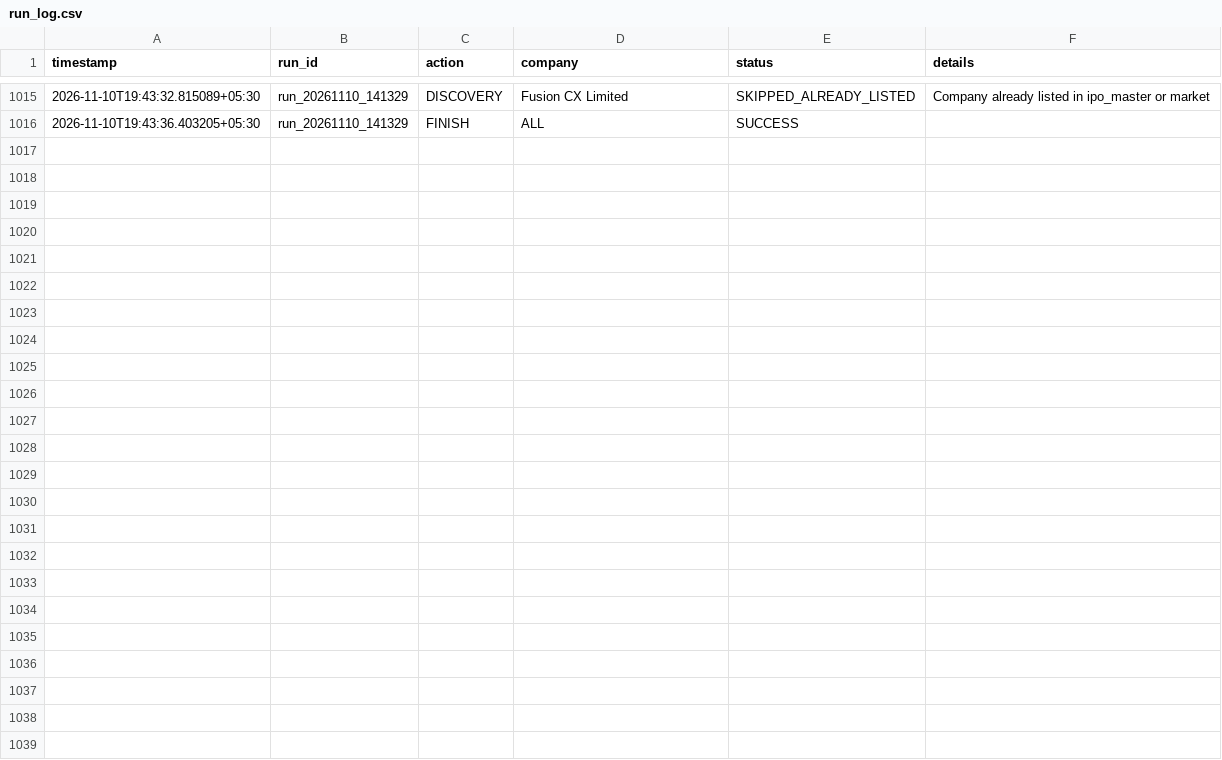
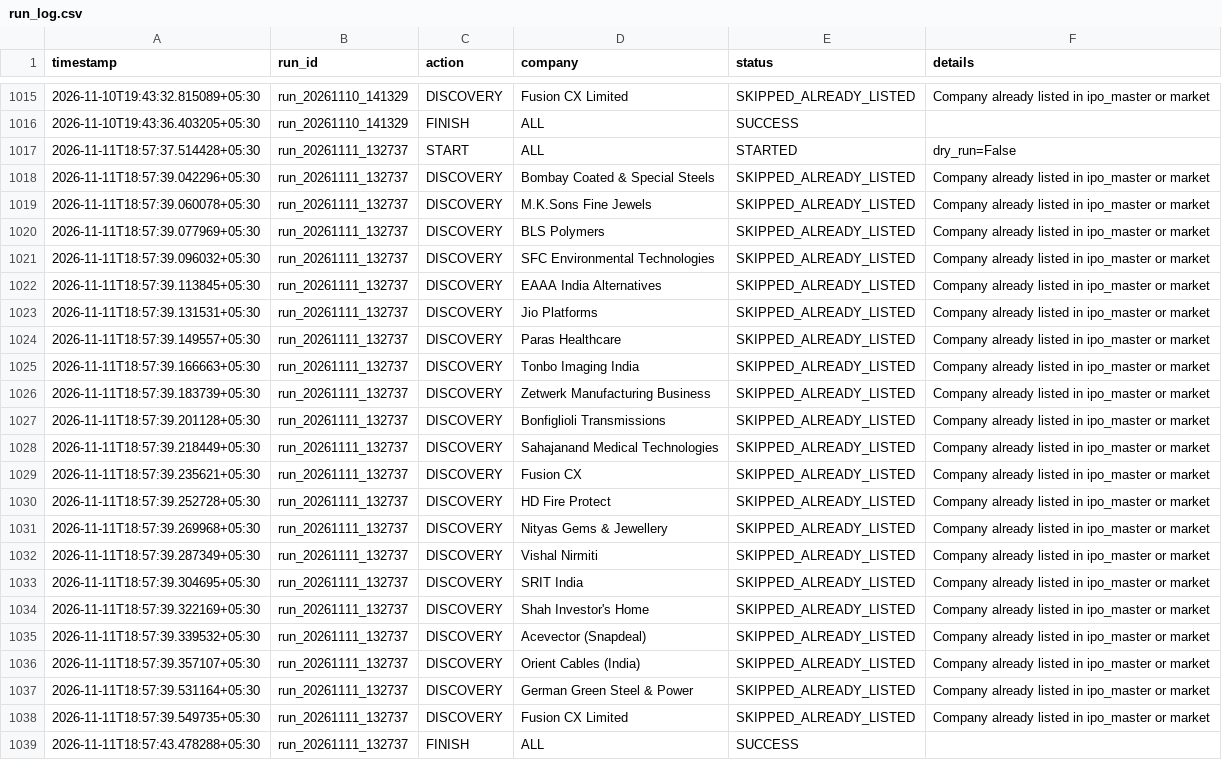
Before and after one commit to soul991/OPI, a CSV file: predictions/run_log.csv, drawn as a sheet; only a part is shown, gaps mark what is left out; the diff names each change by its address in the sheet, - before the commit and + after, or states it on an @@ line.

```diff
--- a/predictions/run_log.csv
+++ b/predictions/run_log.csv
+row 1017: 2026-11-11T18:57:37.514428+05:30 | run_20261111_132737 | START | ALL | STARTED | dry_run=False
+row 1018: 2026-11-11T18:57:39.042296+05:30 | run_20261111_132737 | DISCOVERY | Bombay Coated & Special Steels | SKIPPED_ALREADY_LISTED | Company already listed in ipo_master or market
+row 1019: 2026-11-11T18:57:39.060078+05:30 | run_20261111_132737 | DISCOVERY | M.K.Sons Fine Jewels | SKIPPED_ALREADY_LISTED | Company already listed in ipo_master or market
+row 1020: 2026-11-11T18:57:39.077969+05:30 | run_20261111_132737 | DISCOVERY | BLS Polymers | SKIPPED_ALREADY_LISTED | Company already listed in ipo_master or market
+row 1021: 2026-11-11T18:57:39.096032+05:30 | run_20261111_132737 | DISCOVERY | SFC Environmental Technologies | SKIPPED_ALREADY_LISTED | Company already listed in ipo_master or market
+row 1022: 2026-11-11T18:57:39.113845+05:30 | run_20261111_132737 | DISCOVERY | EAAA India Alternatives | SKIPPED_ALREADY_LISTED | Company already listed in ipo_master or market
+row 1023: 2026-11-11T18:57:39.131531+05:30 | run_20261111_132737 | DISCOVERY | Jio Platforms | SKIPPED_ALREADY_LISTED | Company already listed in ipo_master or market
+row 1024: 2026-11-11T18:57:39.149557+05:30 | run_20261111_132737 | DISCOVERY | Paras Healthcare | SKIPPED_ALREADY_LISTED | Company already listed in ipo_master or market
+row 1025: 2026-11-11T18:57:39.166663+05:30 | run_20261111_132737 | DISCOVERY | Tonbo Imaging India | SKIPPED_ALREADY_LISTED | Company already listed in ipo_master or market
+row 1026: 2026-11-11T18:57:39.183739+05:30 | run_20261111_132737 | DISCOVERY | Zetwerk Manufacturing Business | SKIPPED_ALREADY_LISTED | Company already listed in ipo_master or market
+row 1027: 2026-11-11T18:57:39.201128+05:30 | run_20261111_132737 | DISCOVERY | Bonfiglioli Transmissions | SKIPPED_ALREADY_LISTED | Company already listed in ipo_master or market
+row 1028: 2026-11-11T18:57:39.218449+05:30 | run_20261111_132737 | DISCOVERY | Sahajanand Medical Technologies | SKIPPED_ALREADY_LISTED | Company already listed in ipo_master or market
+row 1029: 2026-11-11T18:57:39.235621+05:30 | run_20261111_132737 | DISCOVERY | Fusion CX | SKIPPED_ALREADY_LISTED | Company already listed in ipo_master or market
+row 1030: 2026-11-11T18:57:39.252728+05:30 | run_20261111_132737 | DISCOVERY | HD Fire Protect | SKIPPED_ALREADY_LISTED | Company already listed in ipo_master or market
+row 1031: 2026-11-11T18:57:39.269968+05:30 | run_20261111_132737 | DISCOVERY | Nityas Gems & Jewellery | SKIPPED_ALREADY_LISTED | Company already listed in ipo_master or market
+row 1032: 2026-11-11T18:57:39.287349+05:30 | run_20261111_132737 | DISCOVERY | Vishal Nirmiti | SKIPPED_ALREADY_LISTED | Company already listed in ipo_master or market
+row 1033: 2026-11-11T18:57:39.304695+05:30 | run_20261111_132737 | DISCOVERY | SRIT India | SKIPPED_ALREADY_LISTED | Company already listed in ipo_master or market
+row 1034: 2026-11-11T18:57:39.322169+05:30 | run_20261111_132737 | DISCOVERY | Shah Investor's Home | SKIPPED_ALREADY_LISTED | Company already listed in ipo_master or market
+row 1035: 2026-11-11T18:57:39.339532+05:30 | run_20261111_132737 | DISCOVERY | Acevector (Snapdeal) | SKIPPED_ALREADY_LISTED | Company already listed in ipo_master or market
+row 1036: 2026-11-11T18:57:39.357107+05:30 | run_20261111_132737 | DISCOVERY | Orient Cables (India) | SKIPPED_ALREADY_LISTED | Company already listed in ipo_master or market
+row 1037: 2026-11-11T18:57:39.531164+05:30 | run_20261111_132737 | DISCOVERY | German Green Steel & Power | SKIPPED_ALREADY_LISTED | Company already listed in ipo_master or market
+row 1038: 2026-11-11T18:57:39.549735+05:30 | run_20261111_132737 | DISCOVERY | Fusion CX Limited | SKIPPED_ALREADY_LISTED | Company already listed in ipo_master or market
+row 1039: 2026-11-11T18:57:43.478288+05:30 | run_20261111_132737 | FINISH | ALL | SUCCESS
```
Also changed, not shown: 1 other file.
